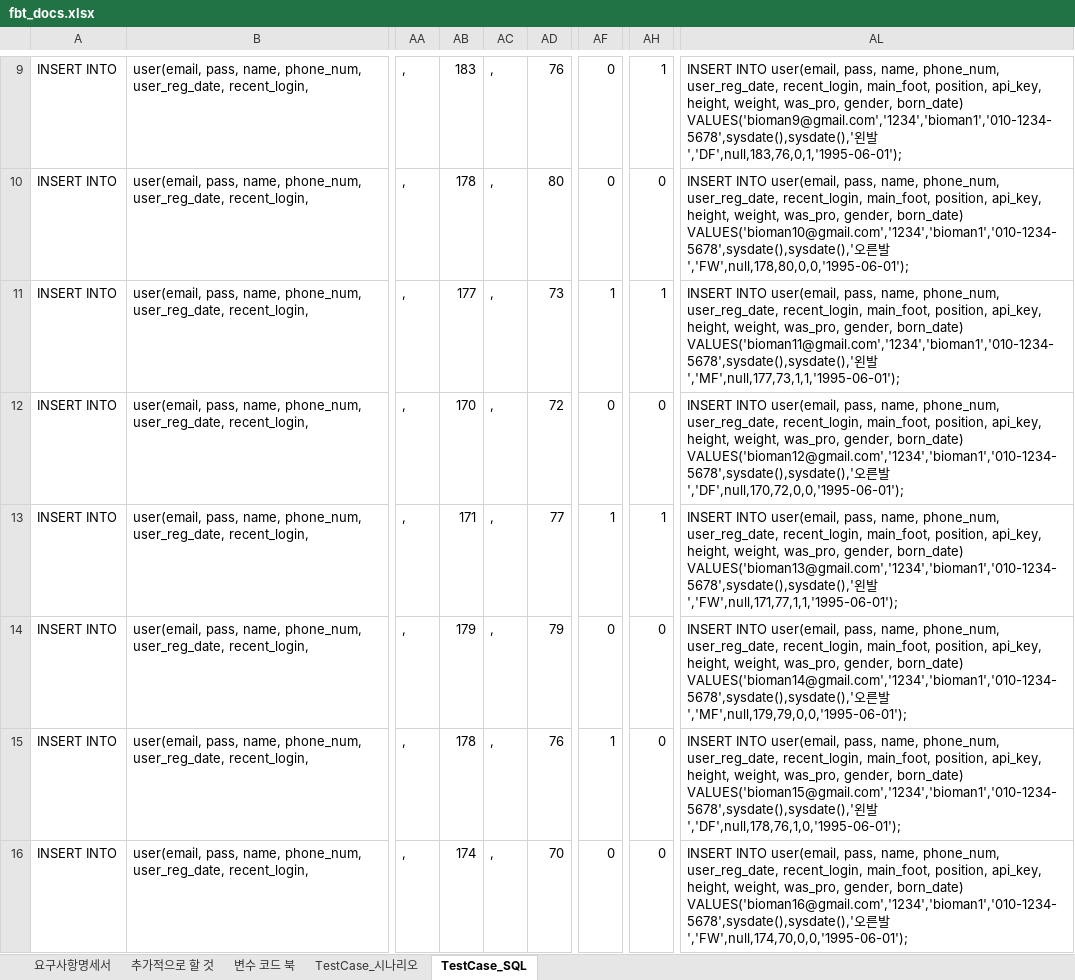
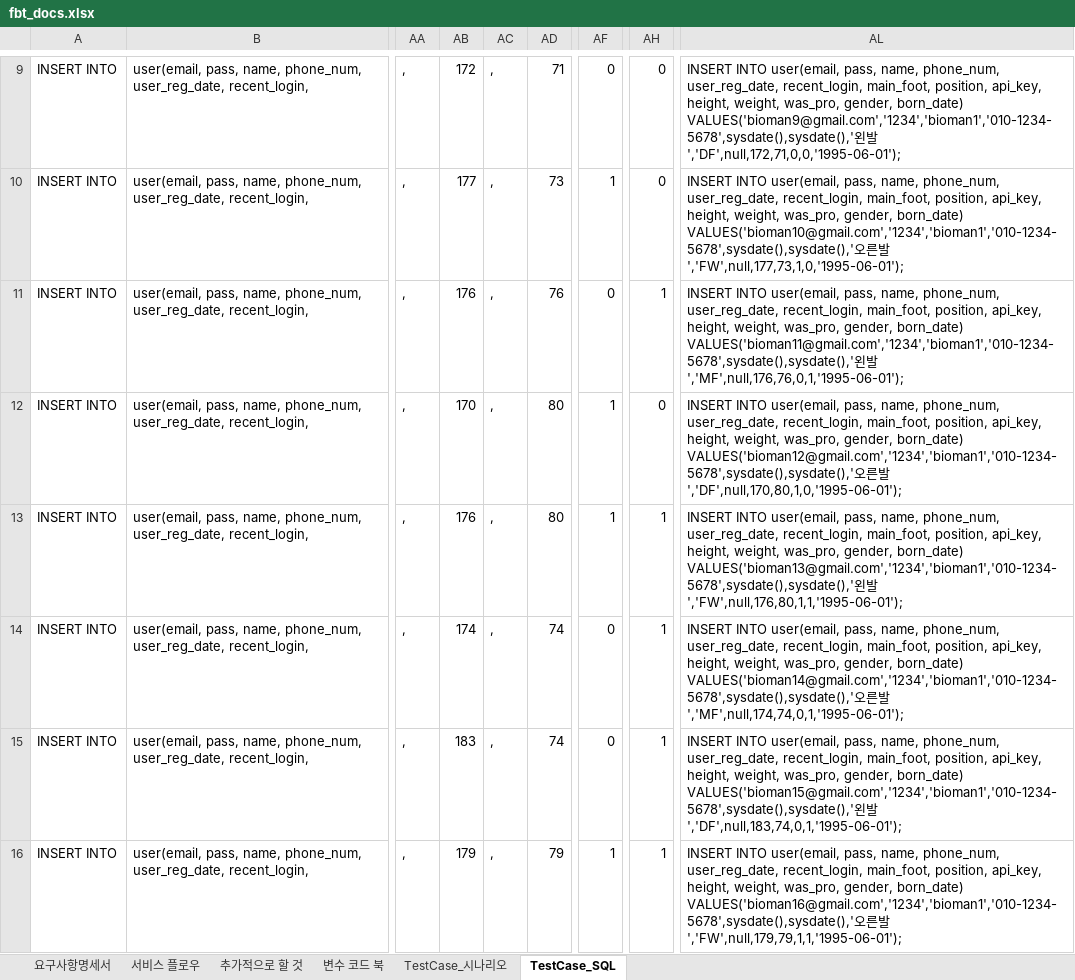
Before and after one commit to jaeheon-lee/fbt, an Excel workbook: docs/srs/fbt_docs.xlsx, sheet TestCase_SQL, drawn as a sheet; only a part is shown, gaps mark what is left out; values as stored, in another font and other column widths than the file's, no borders; the diff covers the shown part only; the diff names each change by its address in the sheet, - before the commit and + after, or states it on an @@ line.

```diff
--- a/docs/srs/fbt_docs.xlsx (sheet TestCase_SQL)
+++ b/docs/srs/fbt_docs.xlsx (sheet TestCase_SQL)
+sheet tab: 서비스 플로우
-AB9: 183
+AB9: 172
-AD9: 76
+AD9: 71
-AH9: 1
+AH9: 0
-AL9: …왼발','DF',null,183,76,0,1,'1995-06-01');
+AL9: …왼발','DF',null,172,71,0,0,'1995-06-01');
-AB10: 178
+AB10: 177
-AD10: 80
+AD10: 73
-AF10: 0
+AF10: 1
-AL10: …른발','FW',null,178,80,0,0,'1995-06-01');
+AL10: …른발','FW',null,177,73,1,0,'1995-06-01');
-AB11: 177
+AB11: 176
-AD11: 73
+AD11: 76
-AF11: 1
+AF11: 0
-AL11: …왼발','MF',null,177,73,1,1,'1995-06-01');
+AL11: …왼발','MF',null,176,76,0,1,'1995-06-01');
-AD12: 72
+AD12: 80
-AF12: 0
+AF12: 1
-AL12: …른발','DF',null,170,72,0,0,'1995-06-01');
+AL12: …른발','DF',null,170,80,1,0,'1995-06-01');
-AB13: 171
+AB13: 176
-AD13: 77
+AD13: 80
-AL13: …왼발','FW',null,171,77,1,1,'1995-06-01');
+AL13: …왼발','FW',null,176,80,1,1,'1995-06-01');
-AB14: 179
+AB14: 174
-AD14: 79
+AD14: 74
-AH14:AH16: 0
+AH14:AH16: 1
-AL14: …른발','MF',null,179,79,0,0,'1995-06-01');
+AL14: …른발','MF',null,174,74,0,1,'1995-06-01');
-AB15: 178
+AB15: 183
-AD15: 76
+AD15: 74
-AF15: 1
+AF15: 0
-AL15: …왼발','DF',null,178,76,1,0,'1995-06-01');
+AL15: …왼발','DF',null,183,74,0,1,'1995-06-01');
-AB16: 174
+AB16: 179
-AD16: 70
+AD16: 79
-AF16: 0
+AF16: 1
-AL16: …른발','FW',null,174,70,0,0,'1995-06-01');
+AL16: …른발','FW',null,179,79,1,1,'1995-06-01');
```
Also changed, not shown: 41 edited cells elsewhere in this sheet, sheet 요구사항명세서, 33 other files.
